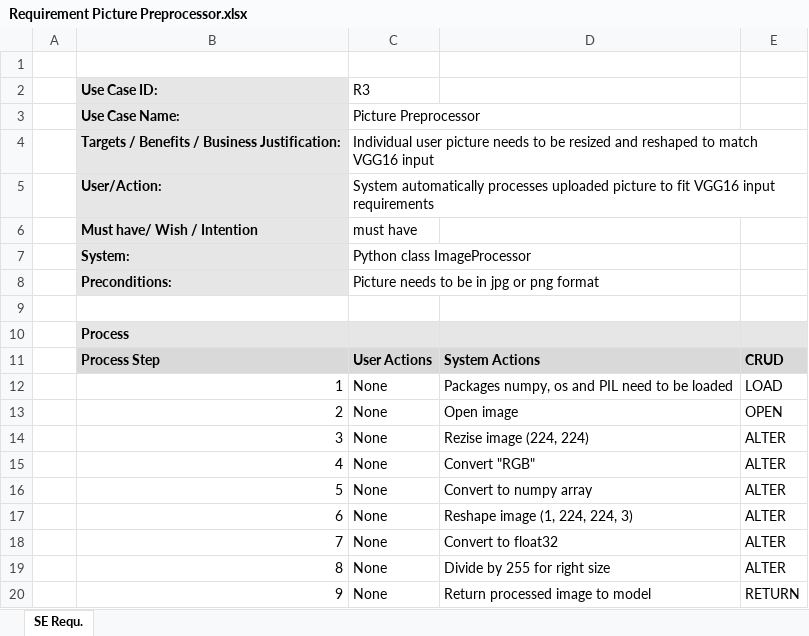
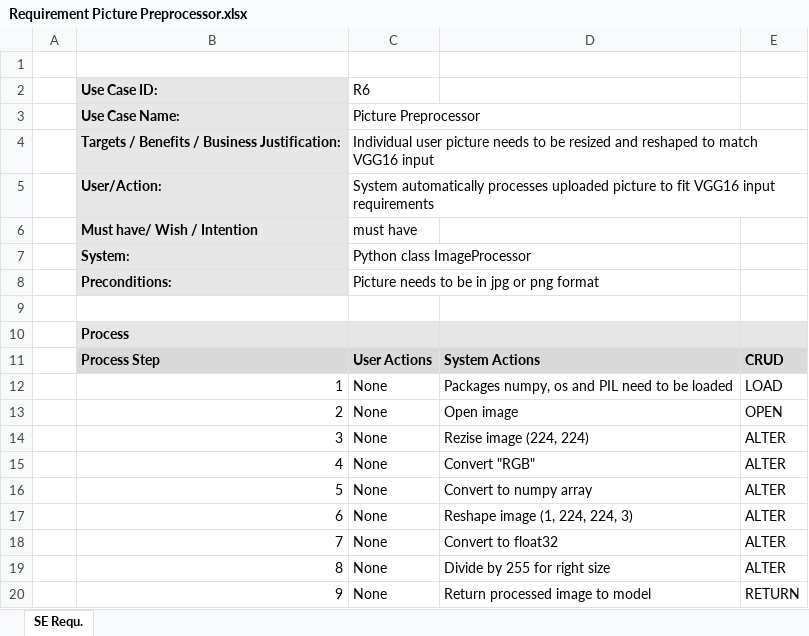
Before and after one commit to EliReckless/Bird_Requirements, an Excel workbook: requirements/Requirements Excel/Requirement Picture Preprocessor.xlsx, sheet SE Requ., drawn as a sheet; values as stored, in another font and other column widths than the file's, no borders; the diff names each change by its address in the sheet, - before the commit and + after, or states it on an @@ line.

```diff
--- a/requirements/Requirements Excel/Requirement Picture Preprocessor.xlsx (sheet SE Requ.)
+++ b/requirements/Requirements Excel/Requirement Picture Preprocessor.xlsx (sheet SE Requ.)
-C2: R3
+C2: R6
```
Also changed, not shown: requirements/Requirements Excel/Requirement Error Logger.xlsx, requirements/Requirements Excel/Requirement Model Loader.xlsx, 21 other files.
